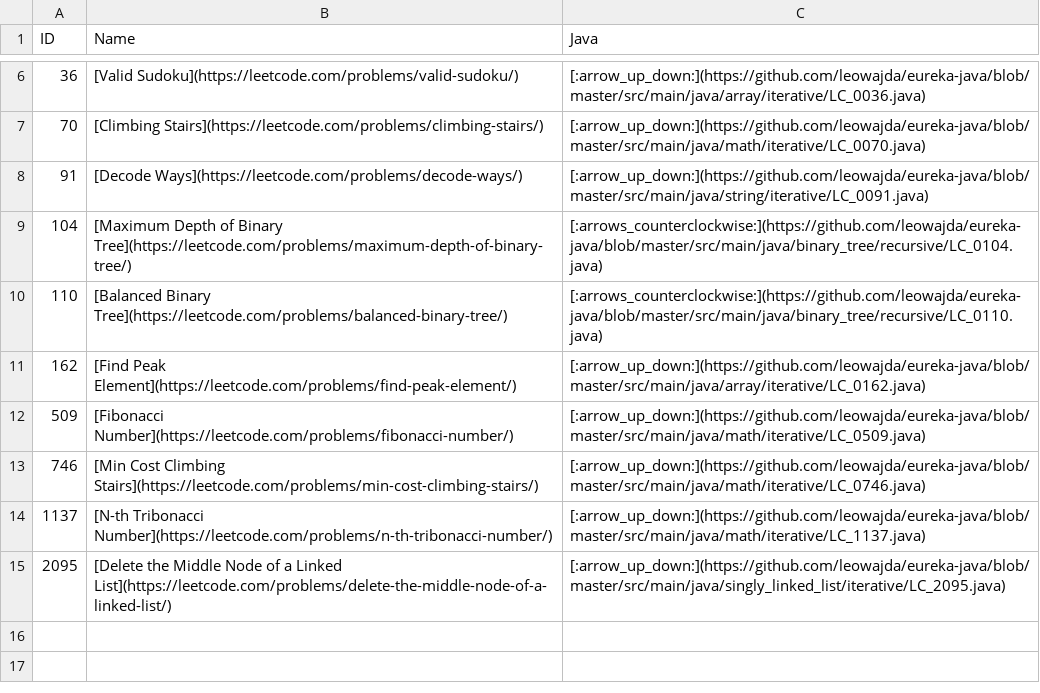
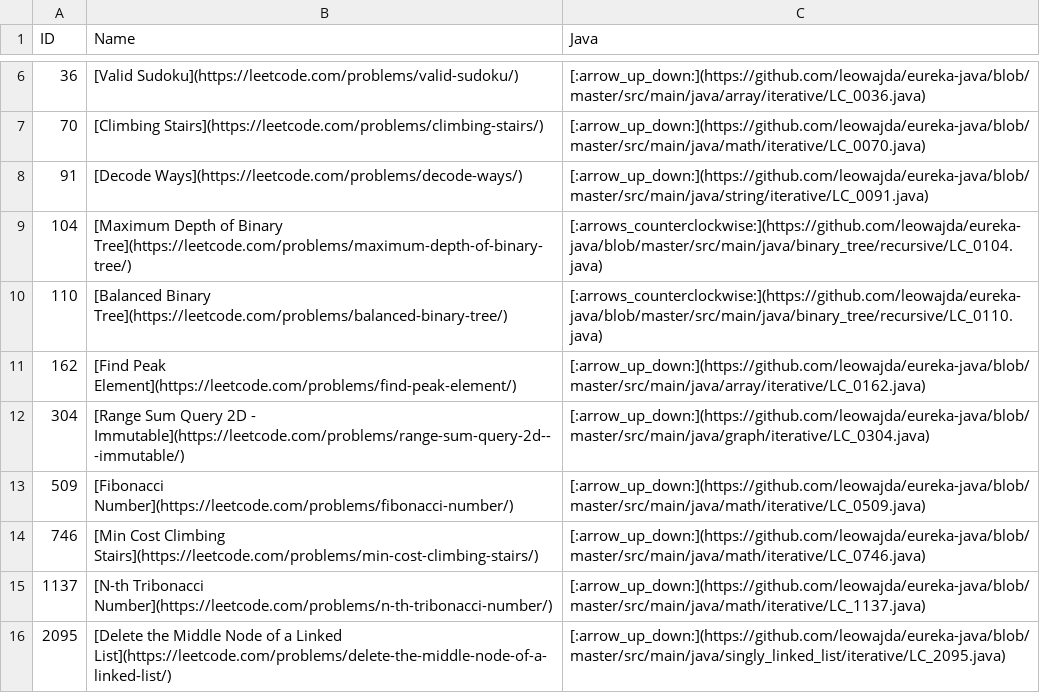
Before and after one commit to leowajda/legacy-eureka-java, a CSV file: docs/data.csv, drawn as a sheet; only a part is shown, gaps mark what is left out.

```diff
--- a/docs/data.csv
+++ b/docs/data.csv
@@ -11,2 +11,3 @@ ID,Name,Java
 162,[Find Peak Element](https://leetcode.com/problems/find-peak-element/),[:arrow_up_down:](https://github.com/leowajda/eureka-java/blob/master/src/main/java/array/iterative/LC_0162.java)
+304,[Range Sum Query 2D - Immutable](https://leetcode.com/problems/range-sum-query-2d---immutable/),[:arrow_up_down:](https://github.com/leowajda/eureka-java/blob/master/src/main/java/graph/iterative/LC_0304.java)
 509,[Fibonacci Number](https://leetcode.com/problems/fibonacci-number/),[:arrow_up_down:](https://github.com/leowajda/eureka-java/blob/master/src/main/java/math/iterative/LC_0509.java)
```
Also changed, not shown: 1 other file.
